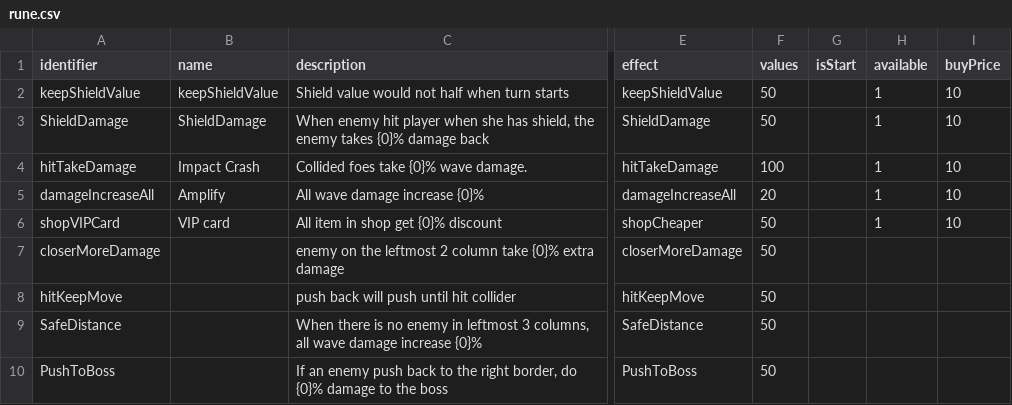
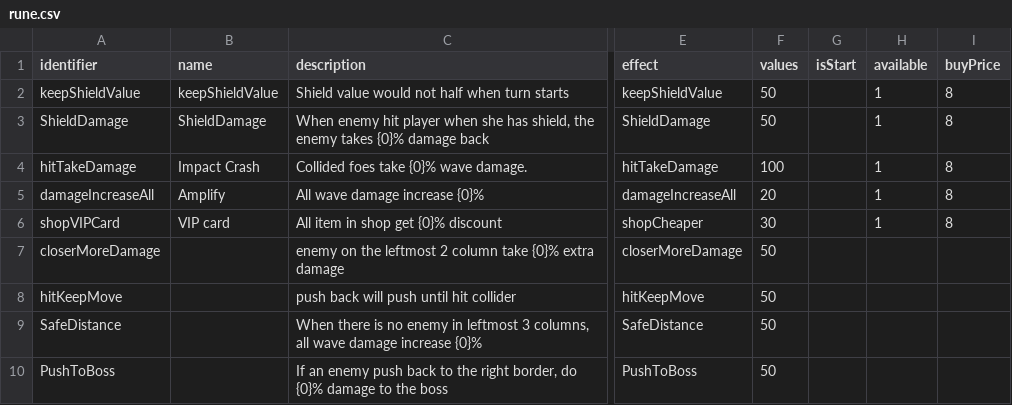
Before and after one commit to shshwdr/wave, a CSV file: Assets/Resources/csv/rune.csv, drawn as a sheet; only a part is shown, gaps mark what is left out; the diff names each change by its address in the sheet, - before the commit and + after, or states it on an @@ line.

```diff
--- a/Assets/Resources/csv/rune.csv
+++ b/Assets/Resources/csv/rune.csv
-I2:I6 (buyPrice): 10
+I2:I6 (buyPrice): 8
-F6 (values): 50
+F6 (values): 30
```
Also changed, not shown: Assets/Resources/csv/skill.csv, 28 other files.
